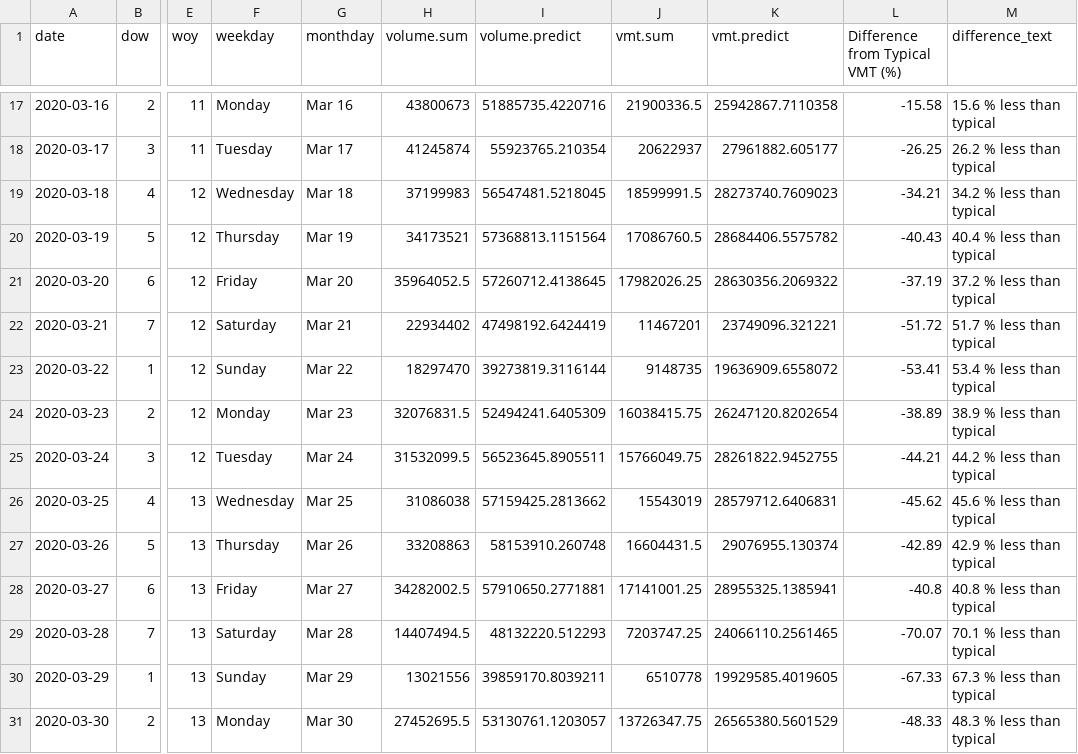
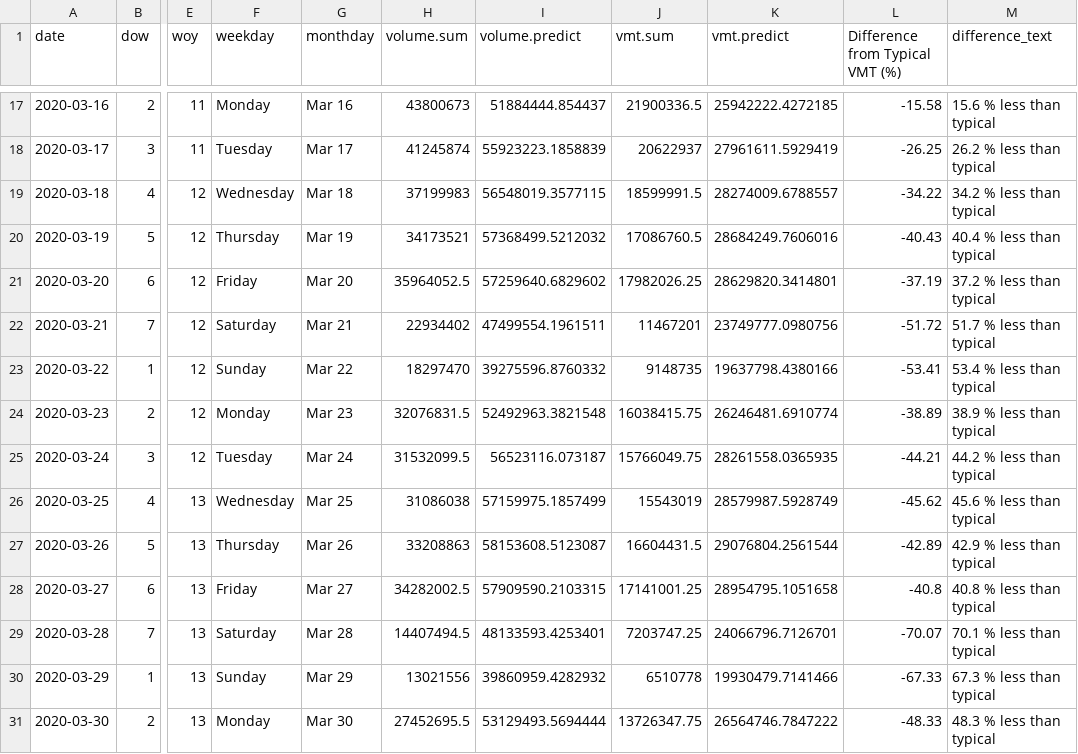
Before and after one commit to Metropolitan-Council/loop-sensor-trends, a CSV file: covid.traffic.trends/data-raw/pred-and-act-vol-region.csv, drawn as a sheet; only a part is shown, gaps mark what is left out; the diff covers the shown part only; the diff names each change by its address in the sheet, - before the commit and + after, or states it on an @@ line.

```diff
--- a/covid.traffic.trends/data-raw/pred-and-act-vol-region.csv
+++ b/covid.traffic.trends/data-raw/pred-and-act-vol-region.csv
-I17 (volume.predict): 51885735.4220716
+I17 (volume.predict): 51884444.854437
-K17 (vmt.predict): 25942867.7110358
+K17 (vmt.predict): 25942222.4272185
-I18 (volume.predict): 55923765.210354
+I18 (volume.predict): 55923223.1858839
-K18 (vmt.predict): 27961882.605177
+K18 (vmt.predict): 27961611.5929419
-I19 (volume.predict): 56547481.5218045
+I19 (volume.predict): 56548019.3577115
-K19 (vmt.predict): 28273740.7609023
+K19 (vmt.predict): 28274009.6788557
-L19 (Difference from Typical VMT (%)): -34.21
+L19 (Difference from Typical VMT (%)): -34.22
-I20 (volume.predict): 57368813.1151564
+I20 (volume.predict): 57368499.5212032
-K20 (vmt.predict): 28684406.5575782
+K20 (vmt.predict): 28684249.7606016
-I21 (volume.predict): 57260712.4138645
+I21 (volume.predict): 57259640.6829602
-K21 (vmt.predict): 28630356.2069322
+K21 (vmt.predict): 28629820.3414801
-I22 (volume.predict): 47498192.6424419
+I22 (volume.predict): 47499554.1961511
-K22 (vmt.predict): 23749096.321221
+K22 (vmt.predict): 23749777.0980756
-I23 (volume.predict): 39273819.3116144
+I23 (volume.predict): 39275596.8760332
-K23 (vmt.predict): 19636909.6558072
+K23 (vmt.predict): 19637798.4380166
-I24 (volume.predict): 52494241.6405309
+I24 (volume.predict): 52492963.3821548
-K24 (vmt.predict): 26247120.8202654
+K24 (vmt.predict): 26246481.6910774
-I25 (volume.predict): 56523645.8905511
+I25 (volume.predict): 56523116.073187
-K25 (vmt.predict): 28261822.9452755
+K25 (vmt.predict): 28261558.0365935
-I26 (volume.predict): 57159425.2813662
+I26 (volume.predict): 57159975.1857499
-K26 (vmt.predict): 28579712.6406831
+K26 (vmt.predict): 28579987.5928749
-I27 (volume.predict): 58153910.260748
+I27 (volume.predict): 58153608.5123087
-K27 (vmt.predict): 29076955.130374
+K27 (vmt.predict): 29076804.2561544
-I28 (volume.predict): 57910650.2771881
+I28 (volume.predict): 57909590.2103315
-K28 (vmt.predict): 28955325.1385941
+K28 (vmt.predict): 28954795.1051658
-I29 (volume.predict): 48132220.512293
+I29 (volume.predict): 48133593.4253401
-K29 (vmt.predict): 24066110.2561465
+K29 (vmt.predict): 24066796.7126701
-I30 (volume.predict): 39859170.8039211
+I30 (volume.predict): 39860959.4282932
-K30 (vmt.predict): 19929585.4019605
+K30 (vmt.predict): 19930479.7141466
-I31 (volume.predict): 53130761.1203057
+I31 (volume.predict): 53129493.5694444
-K31 (vmt.predict): 26565380.5601529
+K31 (vmt.predict): 26564746.7847222
```
Also changed, not shown: 1 added row and 140 edited cells elsewhere in this file, covid.traffic.trends/data-raw/diff-vol-state.csv, output/diff-vol-state.csv, 6 other files.
